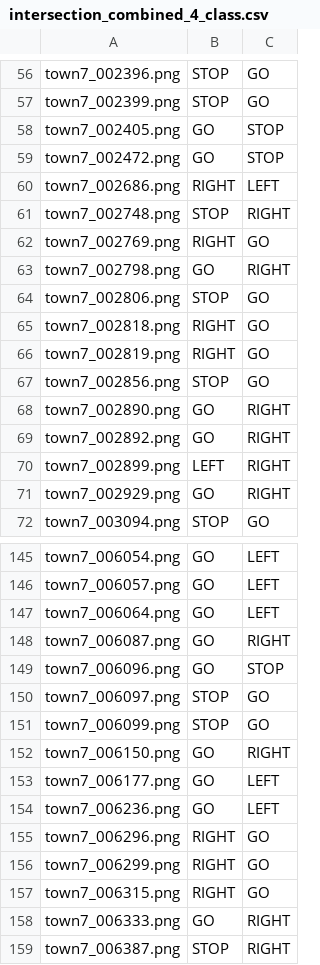
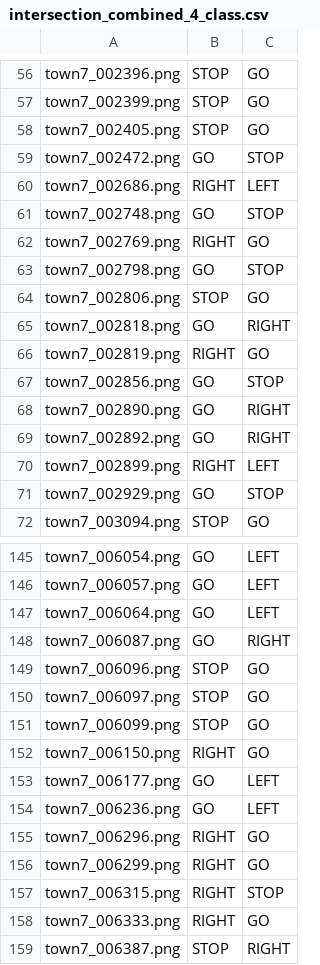
Before and after one commit to darshandodamani/A-Counterfactual-Explanation-Approach-Using-Deep-Generative-Models, a CSV file: plots/venn_diagram/intersection_combined_4_class.csv, drawn as a sheet; only a part is shown, gaps mark what is left out; the diff covers the shown part only.

```diff
--- a/plots/venn_diagram/intersection_combined_4_class.csv
+++ b/plots/venn_diagram/intersection_combined_4_class.csv
@@ -57,16 +57,16 @@ town7_002396.png,STOP,GO
 town7_002399.png,STOP,GO
-town7_002405.png,GO,STOP
+town7_002405.png,STOP,GO
 town7_002472.png,GO,STOP
 town7_002686.png,RIGHT,LEFT
-town7_002748.png,STOP,RIGHT
+town7_002748.png,GO,STOP
 town7_002769.png,RIGHT,GO
-town7_002798.png,GO,RIGHT
+town7_002798.png,GO,STOP
 town7_002806.png,STOP,GO
-town7_002818.png,RIGHT,GO
+town7_002818.png,GO,RIGHT
 town7_002819.png,RIGHT,GO
-town7_002856.png,STOP,GO
+town7_002856.png,GO,STOP
 town7_002890.png,GO,RIGHT
 town7_002892.png,GO,RIGHT
-town7_002899.png,LEFT,RIGHT
-town7_002929.png,GO,RIGHT
+town7_002899.png,RIGHT,LEFT
+town7_002929.png,GO,STOP
 town7_003094.png,STOP,GO
@@ -148,6 +148,6 @@ town7_006064.png,GO,LEFT
 town7_006087.png,GO,RIGHT
-town7_006096.png,GO,STOP
+town7_006096.png,STOP,GO
 town7_006097.png,STOP,GO
 town7_006099.png,STOP,GO
-town7_006150.png,GO,RIGHT
+town7_006150.png,RIGHT,GO
 town7_006177.png,GO,LEFT
@@ -156,4 +156,4 @@ town7_006296.png,RIGHT,GO
 town7_006299.png,RIGHT,GO
-town7_006315.png,RIGHT,GO
-town7_006333.png,GO,RIGHT
+town7_006315.png,RIGHT,STOP
+town7_006333.png,RIGHT,GO
 town7_006387.png,STOP,RIGHT
```
Also changed, not shown: 83 edited cells elsewhere in this file, plots/venn_diagram/method_comparison_table_4_class.csv, plots/venn_diagram/overlap_summary_4_class.csv, 6 other files.
